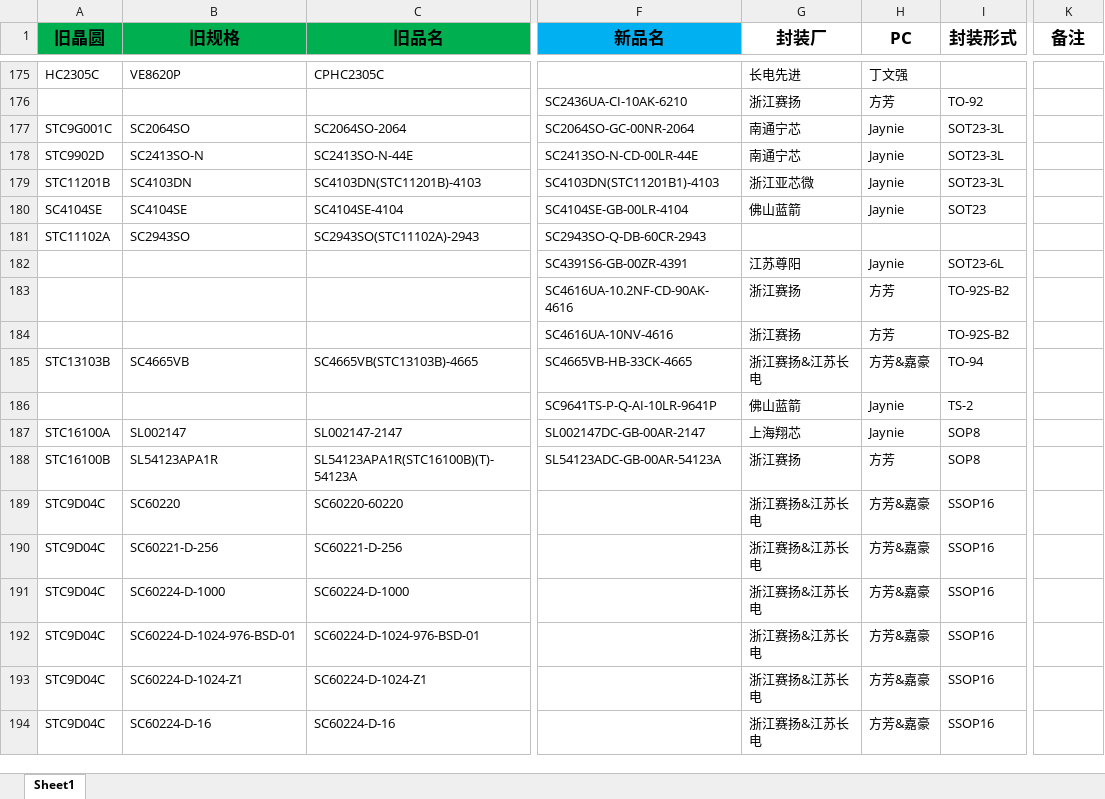
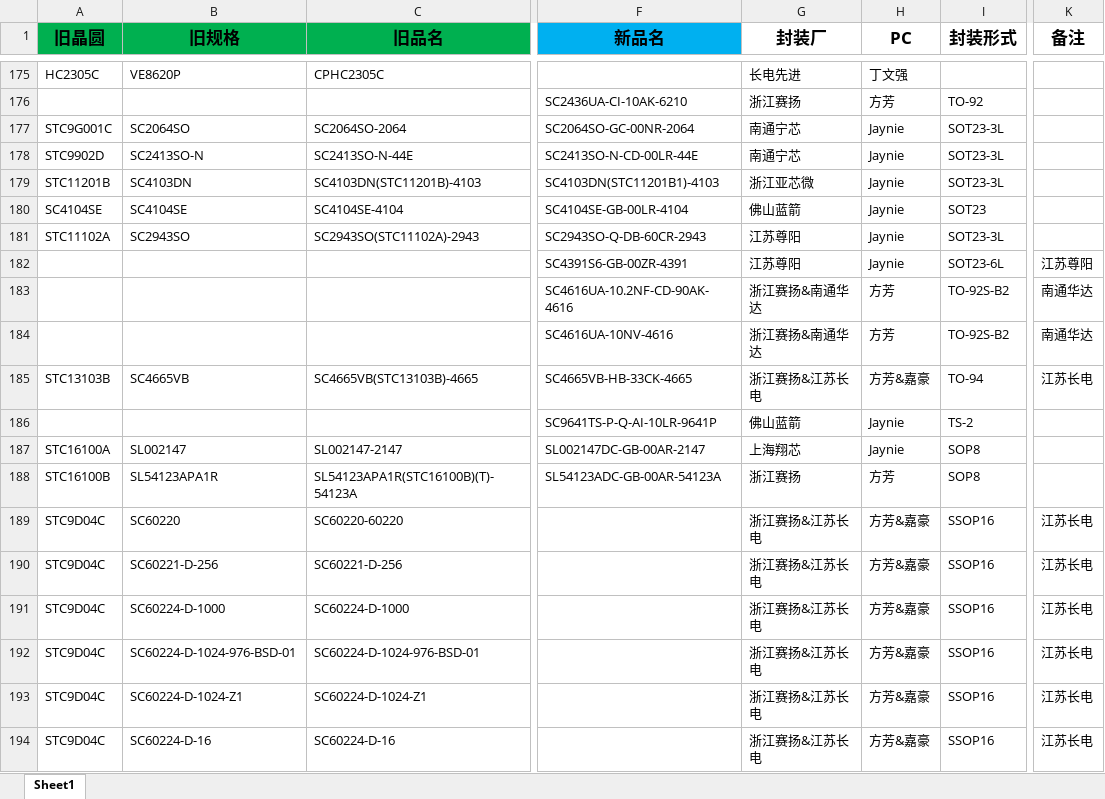
Before and after one commit to TTTriste06/operation_planning-, an Excel workbook: 新旧料号.xlsx, sheet Sheet1, drawn as a sheet; only a part is shown, gaps mark what is left out; values as stored, in another font and other column widths than the file's, no borders; conditional formats not drawn; the diff covers the shown part only; the diff names each change by its address in the sheet, - before the commit and + after, or states it on an @@ line.

Commit message:
upload 新旧料号.xlsx

```diff
--- a/新旧料号.xlsx (sheet Sheet1)
+++ b/新旧料号.xlsx (sheet Sheet1)
-G181 (封装厂): (empty)
+G181 (封装厂): 江苏尊阳
-H181 (PC): (empty)
+H181 (PC): Jaynie
-I181 (封装形式): (empty)
+I181 (封装形式): SOT23-3L
-K182 (备注): (empty)
+K182 (备注): 江苏尊阳
-G183:G184 (封装厂): 浙江赛扬
+G183:G184 (封装厂): 浙江赛扬&南通华达
-K183:K184 (备注): (empty)
+K183:K184 (备注): 南通华达
-K185 (备注): (empty)
+K185 (备注): 江苏长电
-K189:K194 (备注): (empty)
+K189:K194 (备注): 江苏长电
```
Also changed, not shown: 33 added rows and 123 edited cells elsewhere in this sheet.
